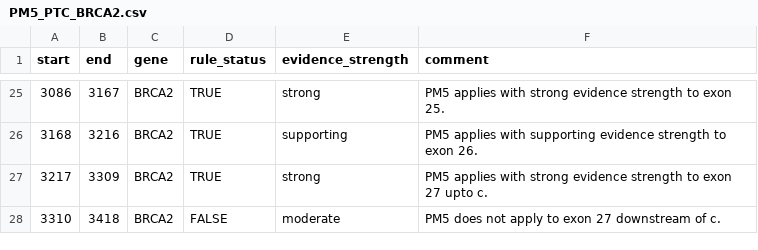
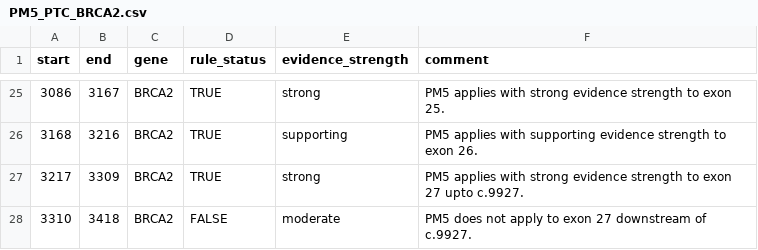
Before and after one commit to akatzke/HerediClassify, a CSV file: data/PM5_annotations/PM5_PTC_BRCA2.csv, drawn as a sheet; only a part is shown, gaps mark what is left out.

Commit message:
Fixed comment

```diff
--- a/data/PM5_annotations/PM5_PTC_BRCA2.csv
+++ b/data/PM5_annotations/PM5_PTC_BRCA2.csv
@@ -26,3 +26,3 @@ start	end	gene	rule_status	evidence_strength	comment
 3168	3216	BRCA2	TRUE	supporting	PM5 applies with supporting evidence strength to exon 26.
-3217	3309	BRCA2	TRUE	strong	PM5 applies with strong evidence strength to exon 27 upto c.
-3310	3418	BRCA2	FALSE	moderate	PM5 does not apply to exon 27 downstream of c.
+3217	3309	BRCA2	TRUE	strong	PM5 applies with strong evidence strength to exon 27 upto c.9927.
+3310	3418	BRCA2	FALSE	moderate	PM5 does not apply to exon 27 downstream of c.9927.
```
Also changed, not shown: data/PM5_annotations/PM5_PTC_BRCA1.csv.
